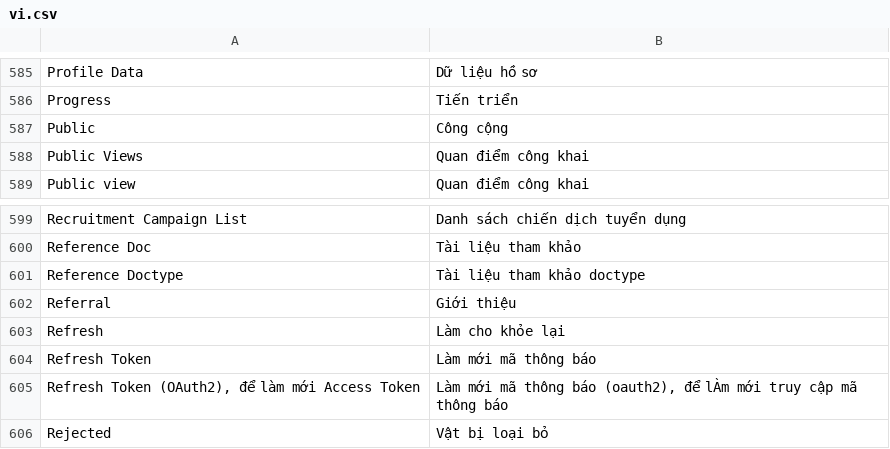
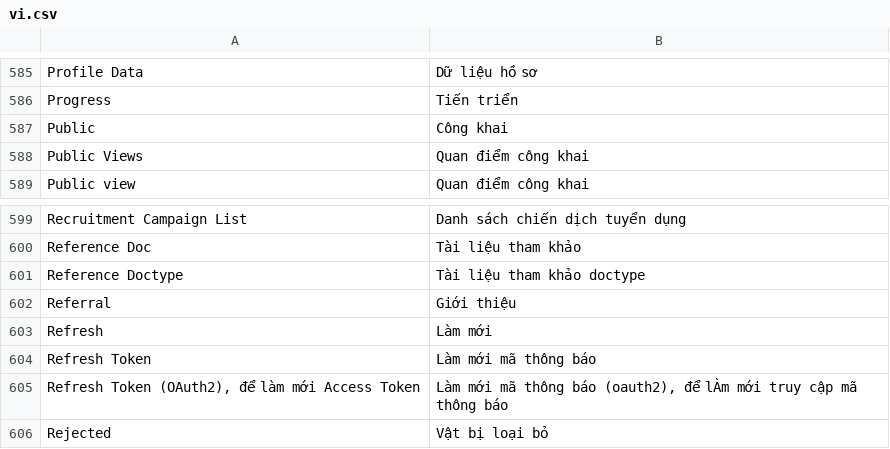
Before and after one commit to danhhaole/MBW_TRANSITION_HUB, a CSV file: mbw_mira/translations/vi.csv, drawn as a sheet; only a part is shown, gaps mark what is left out.

```diff
--- a/mbw_mira/translations/vi.csv
+++ b/mbw_mira/translations/vi.csv
@@ -590,3 +590,3 @@ Profile Data,Dữ liệu hồ sơ
 Progress,Tiến triển
-Public,Công cộng
+Public,Công khai
 Public Views,Quan điểm công khai
@@ -606,3 +606,3 @@ Reference Doctype,Tài liệu tham khảo doctype
 Referral,Giới thiệu
-Refresh,Làm cho khỏe lại
+Refresh,Làm mới
 Refresh Token,Làm mới mã thông báo
```
Also changed, not shown: 1 other file.
